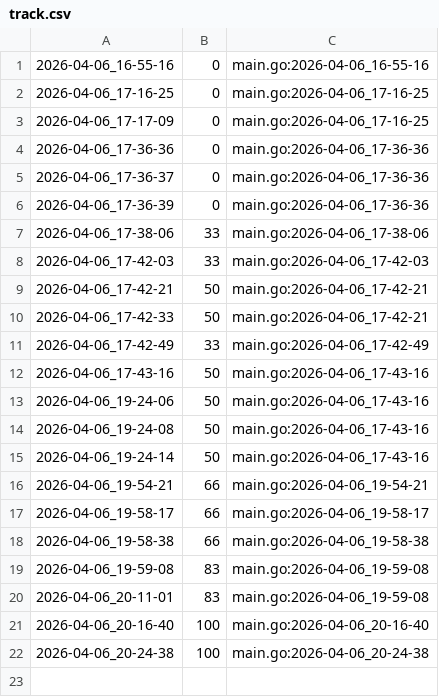
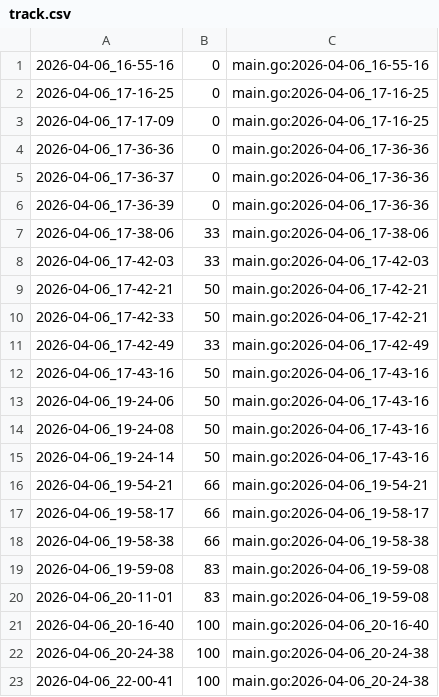
Before and after one commit to qxcode-course/ed-ter-bloco-a-kaykymdlima-coder, a CSV file: tasks/.tko/track/ed@treinando/track.csv, drawn as a sheet; the diff names each change by its address in the sheet, - before the commit and + after, or states it on an @@ line.

```diff
--- a/tasks/.tko/track/ed@treinando/track.csv
+++ b/tasks/.tko/track/ed@treinando/track.csv
+row 23: 2026-04-06_22-00-41 | 100 | main.go:2026-04-06_20-24-38
```
Also changed, not shown: 6 other files.
